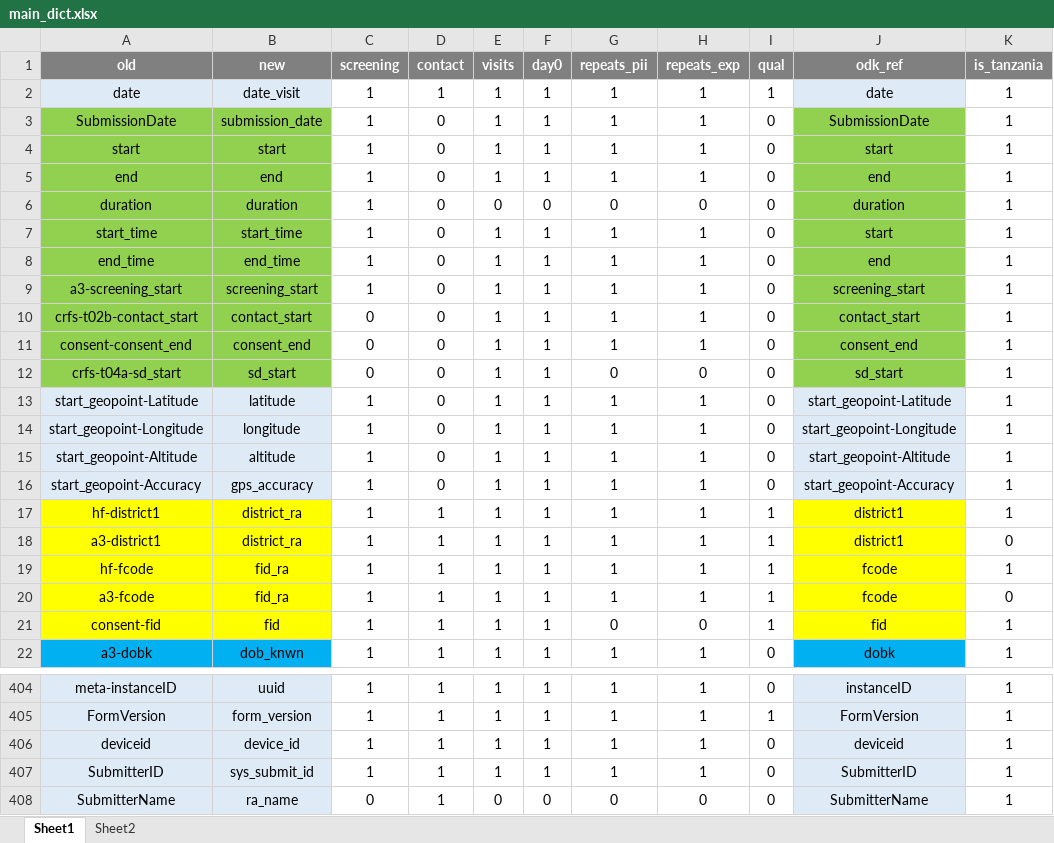
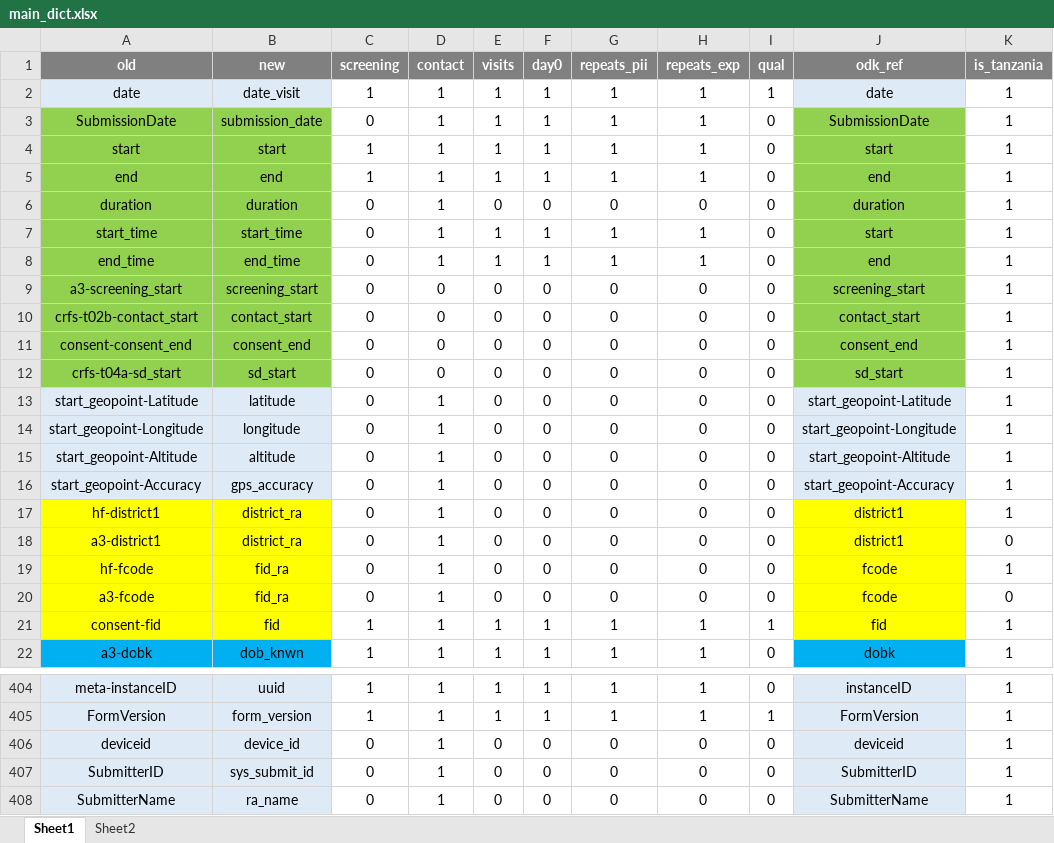
Before and after one commit to SwissTPH/timci, an Excel workbook: inst/extdata/main_dict.xlsx, sheet Sheet1, drawn as a sheet; only a part is shown, gaps mark what is left out; values as stored, in another font and other column widths than the file's, no borders; conditional formats not drawn; the diff covers the shown part only; the diff names each change by its address in the sheet, - before the commit and + after, or states it on an @@ line.

Commit message:
Update Senegal and Kenya hard lock

```diff
--- a/inst/extdata/main_dict.xlsx (sheet Sheet1)
+++ b/inst/extdata/main_dict.xlsx (sheet Sheet1)
-C3 (screening): 1
+C3 (screening): 0
-D3:D8 (contact): 0
+D3:D8 (contact): 1
-C6:C9 (screening): 1
+C6:C9 (screening): 0
-E9:E20 (visits): 1
+E9:E20 (visits): 0
-F9:F20 (day0): 1
+F9:F20 (day0): 0
-G9:G11 (repeats_pii): 1
+G9:G11 (repeats_pii): 0
-H9:H11 (repeats_exp): 1
+H9:H11 (repeats_exp): 0
-C13:C20 (screening): 1
+C13:C20 (screening): 0
-D13:D16 (contact): 0
+D13:D16 (contact): 1
-G13:G20 (repeats_pii): 1
+G13:G20 (repeats_pii): 0
-H13:H20 (repeats_exp): 1
+H13:H20 (repeats_exp): 0
-I17:I20 (qual): 1
+I17:I20 (qual): 0
-G21 (repeats_pii): 0
+G21 (repeats_pii): 1
-H21 (repeats_exp): 0
+H21 (repeats_exp): 1
-C406:C407 (screening): 1
+C406:C407 (screening): 0
-E406:E407 (visits): 1
+E406:E407 (visits): 0
-F406:F407 (day0): 1
+F406:F407 (day0): 0
-G406:G407 (repeats_pii): 1
+G406:G407 (repeats_pii): 0
-H406:H407 (repeats_exp): 1
+H406:H407 (repeats_exp): 0
```
Also changed, not shown: 6 edited cells elsewhere in this sheet, 14 other files.
